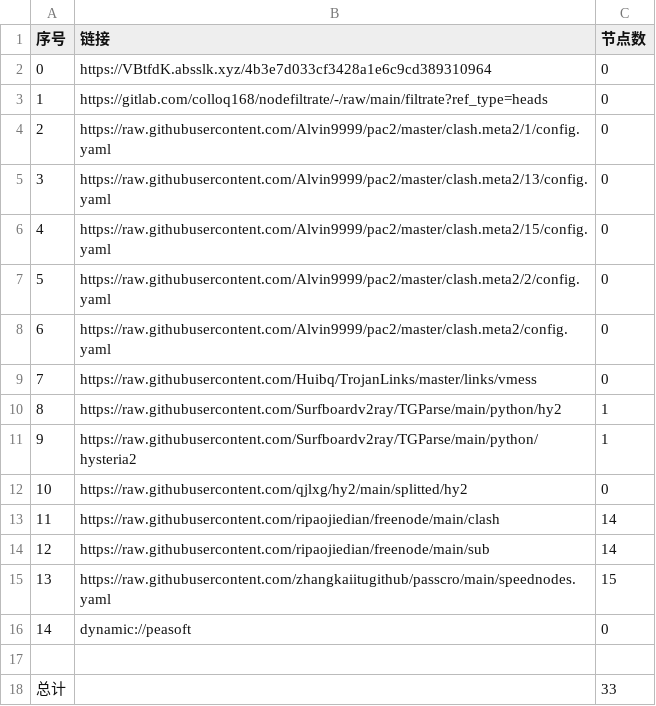
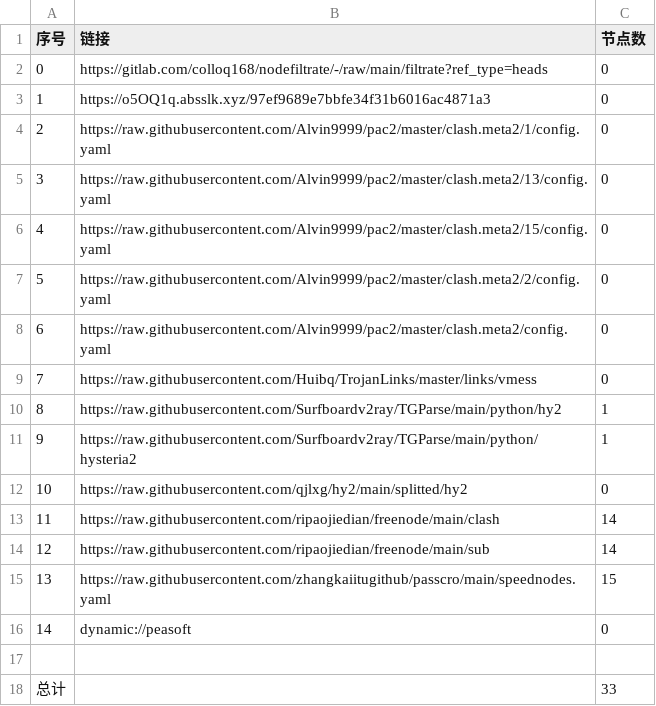
Before and after one commit to chengaopan/AutoMergePublicNodes, a CSV file: list_result.csv, drawn as a sheet.

```diff
--- a/list_result.csv
+++ b/list_result.csv
@@ -1,4 +1,4 @@
 序号,链接,节点数
-0,https://VBtfdK.absslk.xyz/4b3e7d033cf3428a1e6c9cd389310964,0
-1,https://gitlab.com/colloq168/nodefiltrate/-/raw/main/filtrate?ref_type=heads,0
+0,https://gitlab.com/colloq168/nodefiltrate/-/raw/main/filtrate?ref_type=heads,0
+1,https://o5OQ1q.absslk.xyz/97ef9689e7bbfe34f31b6016ac4871a3,0
 2,https://raw.githubusercontent.com/Alvin9999/pac2/master/clash.meta2/1/config.yaml,0
```
Also changed, not shown: 3 other files.
